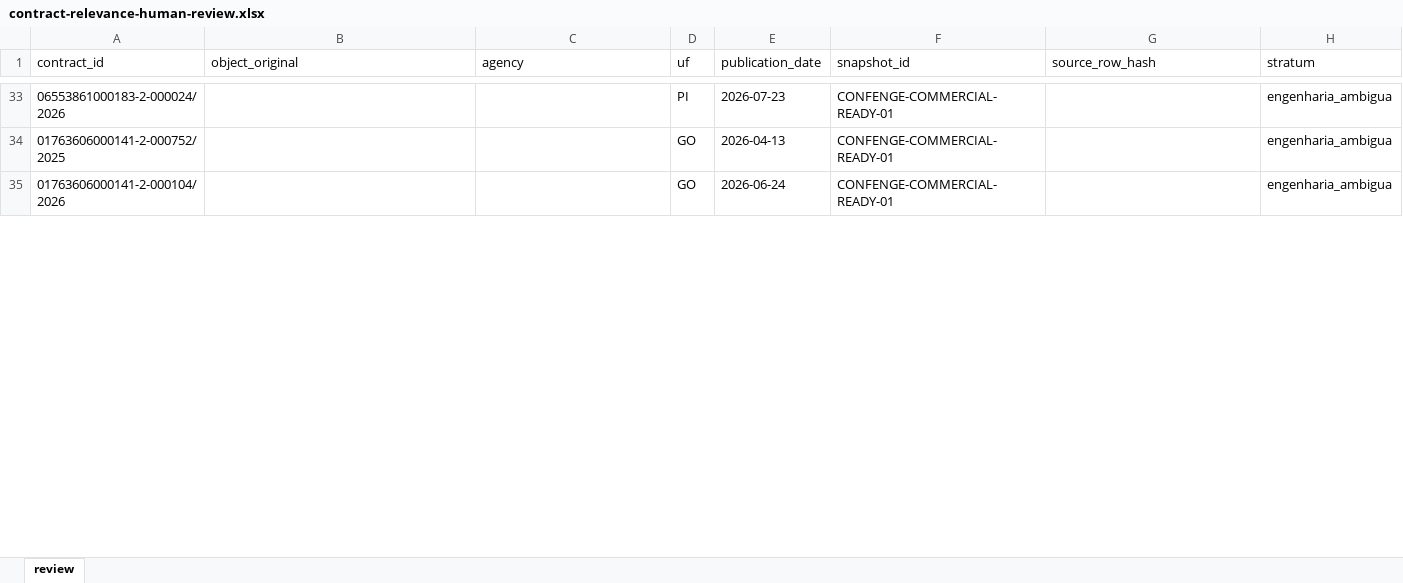
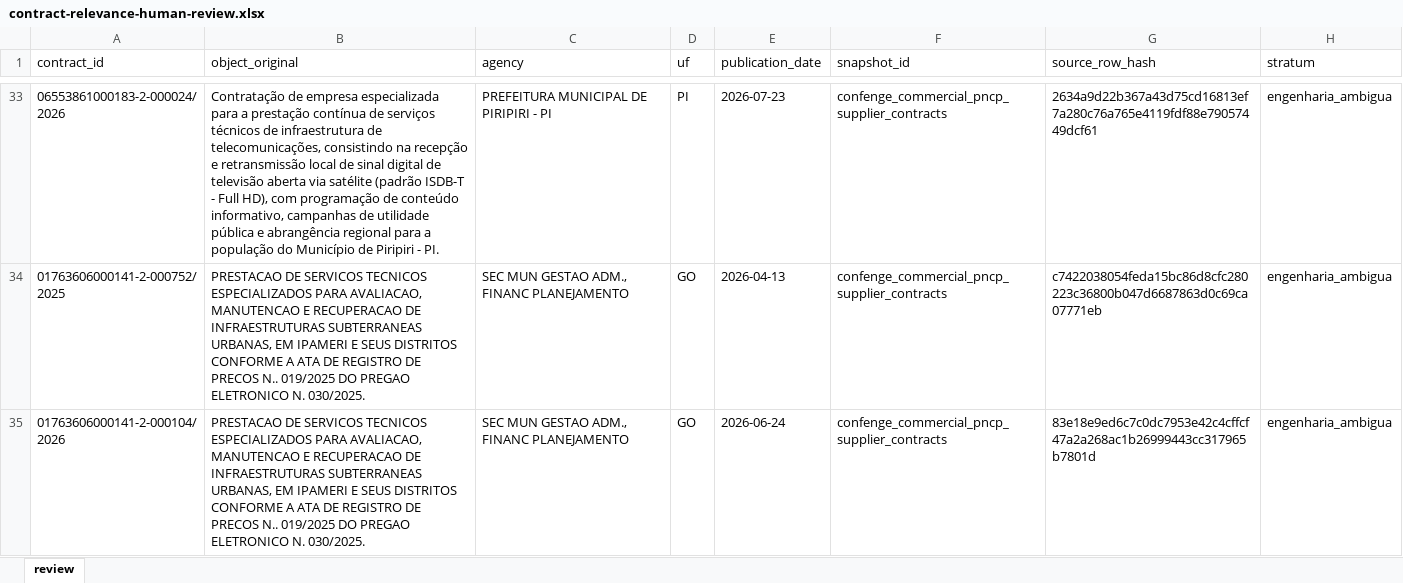
Before and after one commit to tjsasakifln/extra-cli, an Excel workbook: artifacts/campaigns/CONFENGE-COMMERCIAL-READY-01/contract-relevance-human-review.xlsx, sheet review, drawn as a sheet; only a part is shown, gaps mark what is left out; values as stored, in another font and other column widths than the file's, no borders; the diff covers the shown part only; the diff names each change by its address in the sheet, - before the commit and + after, or states it on an @@ line.

Commit message:
chore(campaign): fix human review packages + corpus provenance evidence
Rebuild xlsx/html with non-empty object_original/agency/source_row_hash,
E2E-aligned top20, real-corpus-provenance-gate, and honest package readiness.

```diff
--- a/artifacts/campaigns/CONFENGE-COMMERCIAL-READY-01/contract-relevance-human-review.xlsx (sheet review)
+++ b/artifacts/campaigns/CONFENGE-COMMERCIAL-READY-01/contract-relevance-human-review.xlsx (sheet review)
-B33 (object_original): (empty)
+B33 (object_original): Contratação de empresa especializada para a prestação contínua de serviços técnicos de infraestrutura de telecomunicações, consistindo na recepção e retransmissão local de sinal digital de televisão aberta via satélite (padrão ISDB-T - Full HD), com programação de conteúdo informativo, campanhas de utilidade pública e abrangência regional para a população do Município de Piripiri - PI.
-C33 (agency): (empty)
+C33 (agency): PREFEITURA MUNICIPAL DE PIRIPIRI - PI
-F33:F35 (snapshot_id): CONFENGE-COMMERCIAL-READY-01
+F33:F35 (snapshot_id): confenge_commercial_pncp_supplier_contracts
-G33 (source_row_hash): (empty)
+G33 (source_row_hash): 2634a9d22b367a43d75cd16813ef7a280c76a765e4119fdf88e79057449dcf61
-B34:B35 (object_original): (empty)
+B34:B35 (object_original): PRESTACAO DE SERVICOS TECNICOS ESPECIALIZADOS PARA AVALIACAO, MANUTENCAO E RECUPERACAO DE INFRAESTRUTURAS SUBTERRANEAS URBANAS, EM IPAMERI E SEUS DISTRITOS CONFORME A ATA DE REGISTRO DE PRECOS N.. 019/2025 DO PREGAO ELETRONICO N. 030/2025.
-C34:C35 (agency): (empty)
+C34:C35 (agency): SEC MUN GESTAO ADM., FINANC PLANEJAMENTO
-G34 (source_row_hash): (empty)
+G34 (source_row_hash): c7422038054feda15bc86d8cfc280223c36800b047d6687863d0c69ca07771eb
-G35 (source_row_hash): (empty)
+G35 (source_row_hash): 83e18e9ed6c7c0dc7953e42c4cffcf47a2a268ac1b26999443cc317965b7801d
```
Also changed, not shown: 1988 edited cells elsewhere in this sheet, artifacts/campaigns/CONFENGE-COMMERCIAL-READY-01/commercial-evaluation-200-human-review.xlsx, artifacts/campaigns/CONFENGE-COMMERCIAL-READY-01/commercial-top20-human-review.xlsx, 16 other files.
